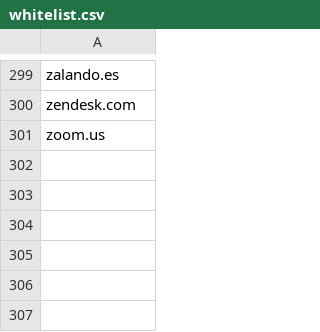
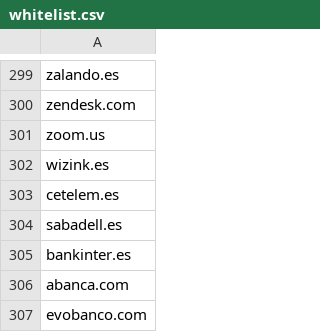
Before and after one commit to AlexusPacicus/phishing_detector_sp, a CSV file: docs/whitelist.csv, drawn as a sheet; only a part is shown, gaps mark what is left out; the diff names each change by its address in the sheet, - before the commit and + after, or states it on an @@ line.

```diff
--- a/docs/whitelist.csv
+++ b/docs/whitelist.csv
+row 302: wizink.es
+row 303: cetelem.es
+row 304: sabadell.es
+row 305: bankinter.es
+row 306: abanca.com
+row 307: evobanco.com
```
Also changed, not shown: 31 other files.
